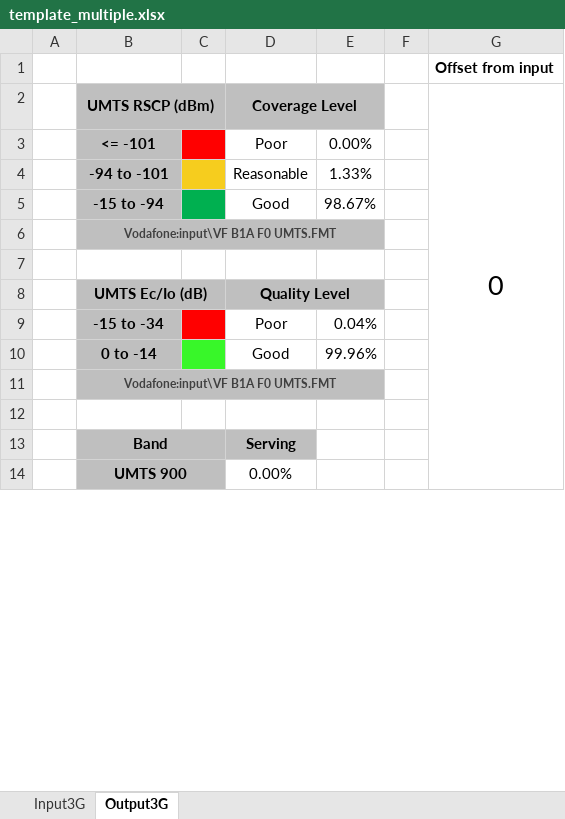
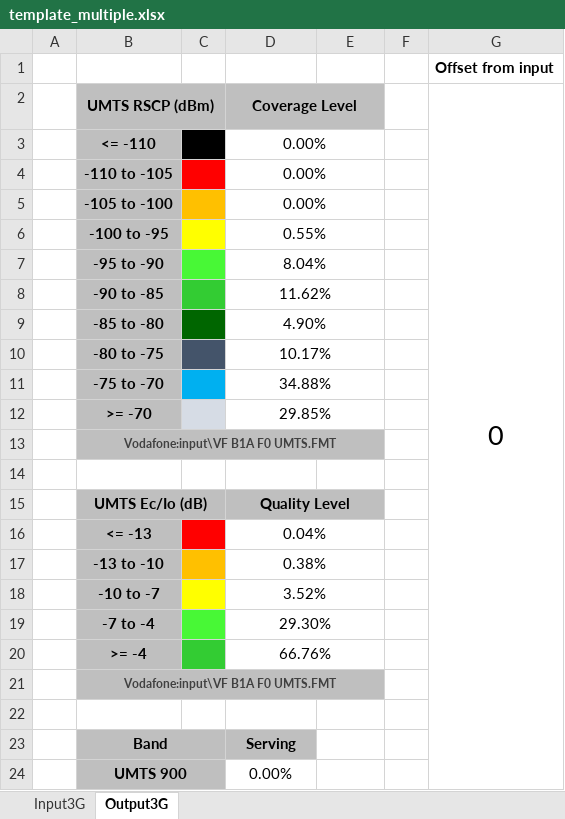
Before and after one commit to axydias/Surecom_KPI, an Excel workbook: output/template_multiple.xlsx, sheet Output3G, drawn as a sheet; only a part is shown; values as stored, in another font and other column widths than the file's, no borders; removed rows and columns are numbered as before the commit, all else as after; the diff covers the shown part only; the diff names each change by its address in the sheet, - before the commit and + after, or states it on an @@ line.

```diff
--- a/output/template_multiple.xlsx (sheet Output3G)
+++ b/output/template_multiple.xlsx (sheet Output3G)
-row 3:  | <= -101 |  | Poor | 0.00%
-row 4:  | -94 to -101 |  | Reasonable | 1.33%
-row 5:  | -15 to -94 |  | Good | 98.67%
+row 3:  | <= -110 |  | 0.00%
+row 4:  | -110 to -105 |  | 0.00%
+row 5:  | -105 to -100 |  | 0.00%
+row 6:  | -100 to -95 |  | 0.55%
+row 7:  | -95 to -90 |  | 8.04%
+row 8:  | -90 to -85 |  | 11.62%
+row 9:  | -85 to -80 |  | 4.90%
+row 10:  | -80 to -75 |  | 10.17%
+row 11:  | -75 to -70 |  | 34.88%
+row 12:  | >= -70 |  | 29.85%
-row 9:  | -15 to -34 |  | Poor | 0.04%
-row 10:  | 0 to -14 |  | Good | 99.96%
+row 16:  | <= -13 |  | 0.04%
+row 17:  | -13 to -10 |  | 0.38%
+row 18:  | -10 to -7 |  | 3.52%
+row 19:  | -7 to -4 |  | 29.30%
+row 20:  | >= -4 |  | 66.76%
```
Also changed, not shown: 357 added rows, 243 removed rows, 7 edited cells, cell formats and merged cells elsewhere in this sheet, sheet Input3G, formulas that keep their value.
